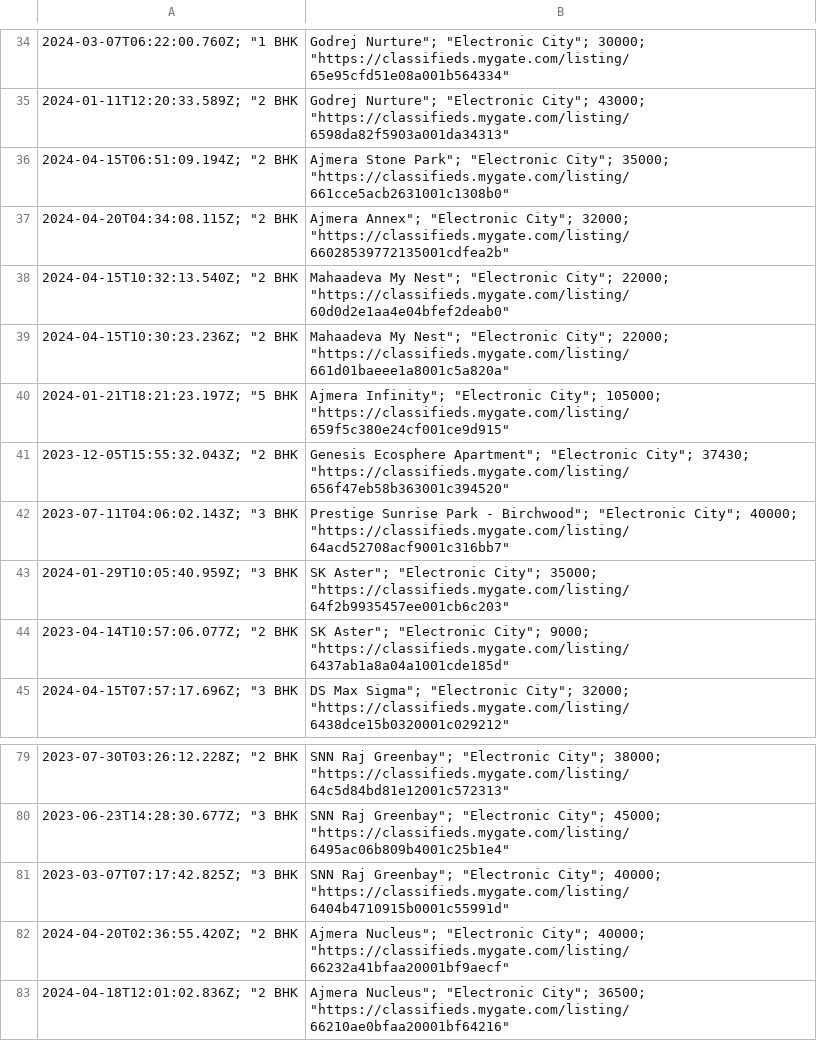
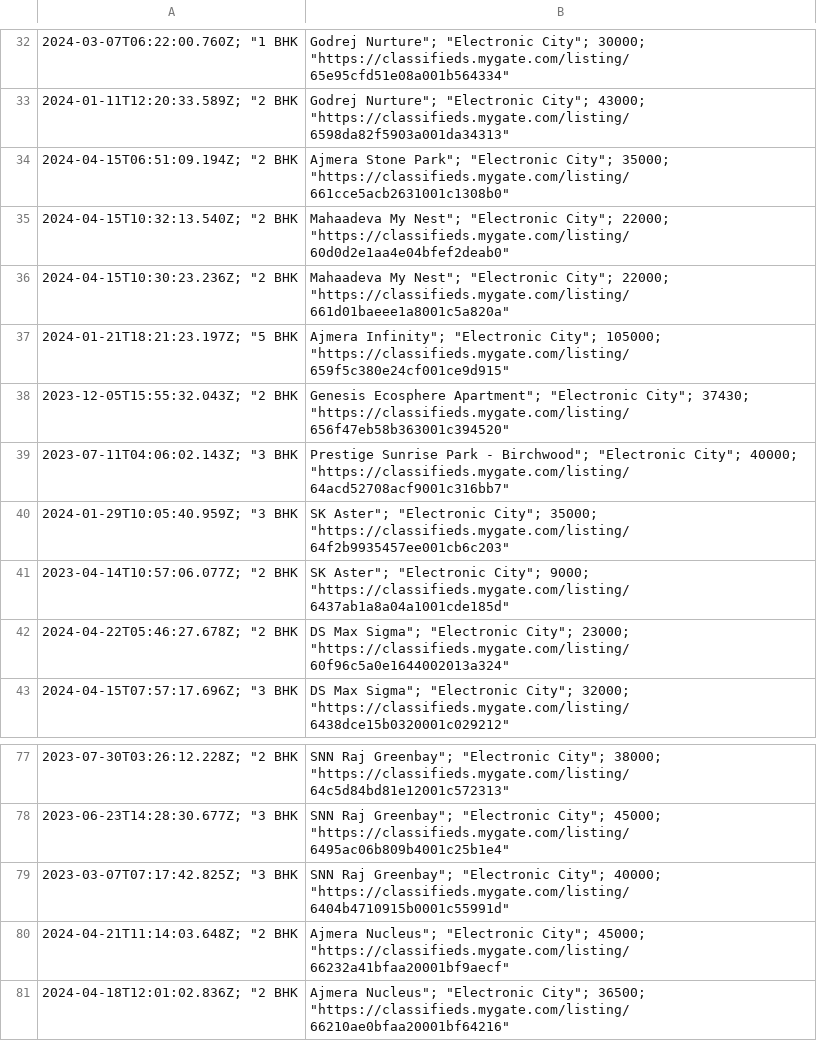
Before and after one commit to KShivendu/blr-societies, a CSV file: data/mygate.csv, drawn as a sheet; only a part is shown, gaps mark what is left out; removed rows and columns are numbered as before the commit, all else as after; the diff covers the shown part only; the diff names each change by its address in the sheet, - before the commit and + after, or states it on an @@ line.

```diff
--- a/data/mygate.csv
+++ b/data/mygate.csv
-row 37: 2024-04-20T04:34:08.115Z; "2 BHK | Ajmera Annex"; "Electronic City"; 32000; "https://classifieds.mygate.com/listing/66028539772135001cdfea2b"
+row 42: 2024-04-22T05:46:27.678Z; "2 BHK | DS Max Sigma"; "Electronic City"; 23000; "https://classifieds.mygate.com/listing/60f96c5a0e1644002013a324"
-A80: 2024-04-20T02:36:55.420Z; "2 BHK
+A80: 2024-04-21T11:14:03.648Z; "2 BHK
-B80: …"Electronic City"; 40000; "https://classifieds.mygate.com/listing/66232a41bfaa20001bf9aecf"
+B80: …"Electronic City"; 45000; "https://classifieds.mygate.com/listing/66232a41bfaa20001bf9aecf"
```
Also changed, not shown: 5 added rows, 5 removed rows and 2 edited cells elsewhere in this file.
